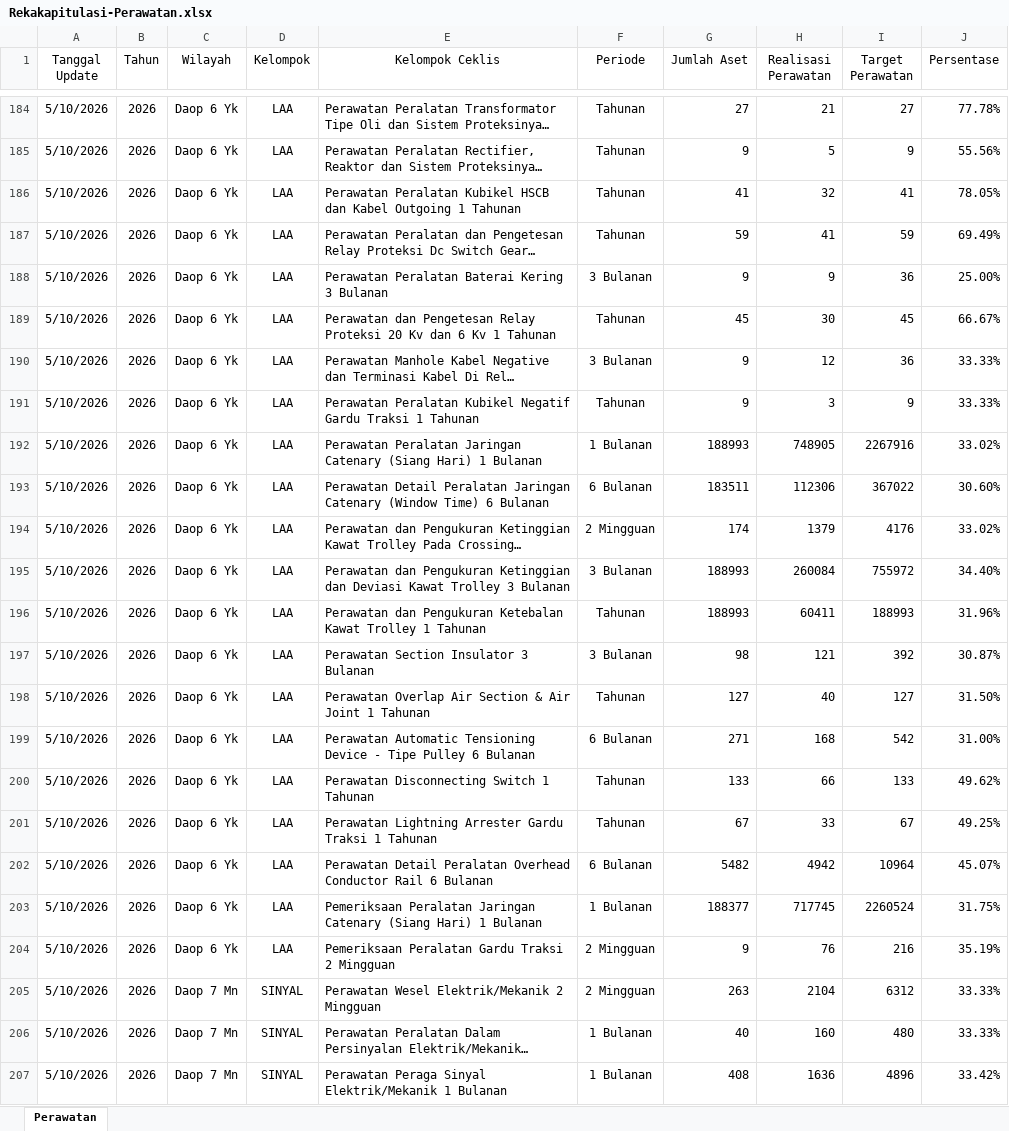
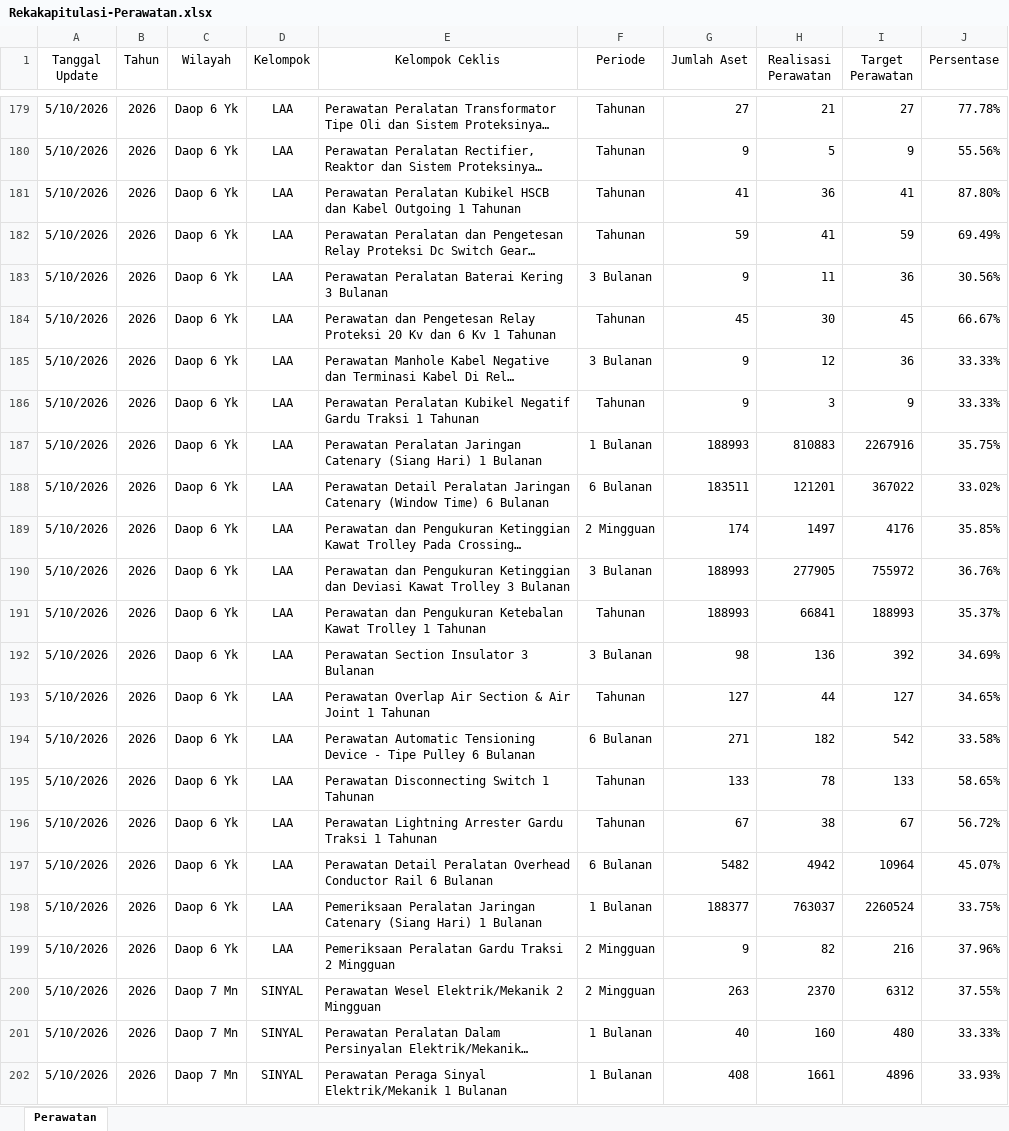
Before and after one commit to sanusizulfirmanlubis/mb52-data, an Excel workbook: data/Rekakapitulasi-Perawatan.xlsx, sheet Perawatan, drawn as a sheet; only a part is shown, gaps mark what is left out; long unchanged cells end in …; values as stored, in another font and other column widths than the file's, no borders; addresses are those after the commit; the diff covers the shown part only; the diff names each change by its address in the sheet, - before the commit and + after, or states it on an @@ line.

Commit message:
update perawatan dari web

```diff
--- a/data/Rekakapitulasi-Perawatan.xlsx (sheet Perawatan)
+++ b/data/Rekakapitulasi-Perawatan.xlsx (sheet Perawatan)
-H181 (Realisasi Perawatan): 32
+H181 (Realisasi Perawatan): 36
-J181 (Persentase): 78.05%
+J181 (Persentase): 87.80%
-H183 (Realisasi Perawatan): 9
+H183 (Realisasi Perawatan): 11
-J183 (Persentase): 25.00%
+J183 (Persentase): 30.56%
-H187 (Realisasi Perawatan): 748905
+H187 (Realisasi Perawatan): 810883
-J187 (Persentase): 33.02%
+J187 (Persentase): 35.75%
-H188 (Realisasi Perawatan): 112306
+H188 (Realisasi Perawatan): 121201
-J188 (Persentase): 30.60%
+J188 (Persentase): 33.02%
-H189 (Realisasi Perawatan): 1379
+H189 (Realisasi Perawatan): 1497
-J189 (Persentase): 33.02%
+J189 (Persentase): 35.85%
-H190 (Realisasi Perawatan): 260084
+H190 (Realisasi Perawatan): 277905
-J190 (Persentase): 34.40%
+J190 (Persentase): 36.76%
-H191 (Realisasi Perawatan): 60411
+H191 (Realisasi Perawatan): 66841
-J191 (Persentase): 31.96%
+J191 (Persentase): 35.37%
-H192 (Realisasi Perawatan): 121
+H192 (Realisasi Perawatan): 136
-J192 (Persentase): 30.87%
+J192 (Persentase): 34.69%
-H193 (Realisasi Perawatan): 40
+H193 (Realisasi Perawatan): 44
-J193 (Persentase): 31.50%
+J193 (Persentase): 34.65%
-H194 (Realisasi Perawatan): 168
+H194 (Realisasi Perawatan): 182
-J194 (Persentase): 31.00%
+J194 (Persentase): 33.58%
-H195 (Realisasi Perawatan): 66
+H195 (Realisasi Perawatan): 78
-J195 (Persentase): 49.62%
+J195 (Persentase): 58.65%
-H196 (Realisasi Perawatan): 33
+H196 (Realisasi Perawatan): 38
-J196 (Persentase): 49.25%
+J196 (Persentase): 56.72%
-H198 (Realisasi Perawatan): 717745
+H198 (Realisasi Perawatan): 763037
-J198 (Persentase): 31.75%
+J198 (Persentase): 33.75%
-H199 (Realisasi Perawatan): 76
+H199 (Realisasi Perawatan): 82
-J199 (Persentase): 35.19%
+J199 (Persentase): 37.96%
-H200 (Realisasi Perawatan): 2104
+H200 (Realisasi Perawatan): 2370
-J200 (Persentase): 33.33%
+J200 (Persentase): 37.55%
-H202 (Realisasi Perawatan): 1636
+H202 (Realisasi Perawatan): 1661
-J202 (Persentase): 33.42%
+J202 (Persentase): 33.93%
```
Also changed, not shown: 6 added rows, 11 removed rows and 501 edited cells elsewhere in this sheet.
